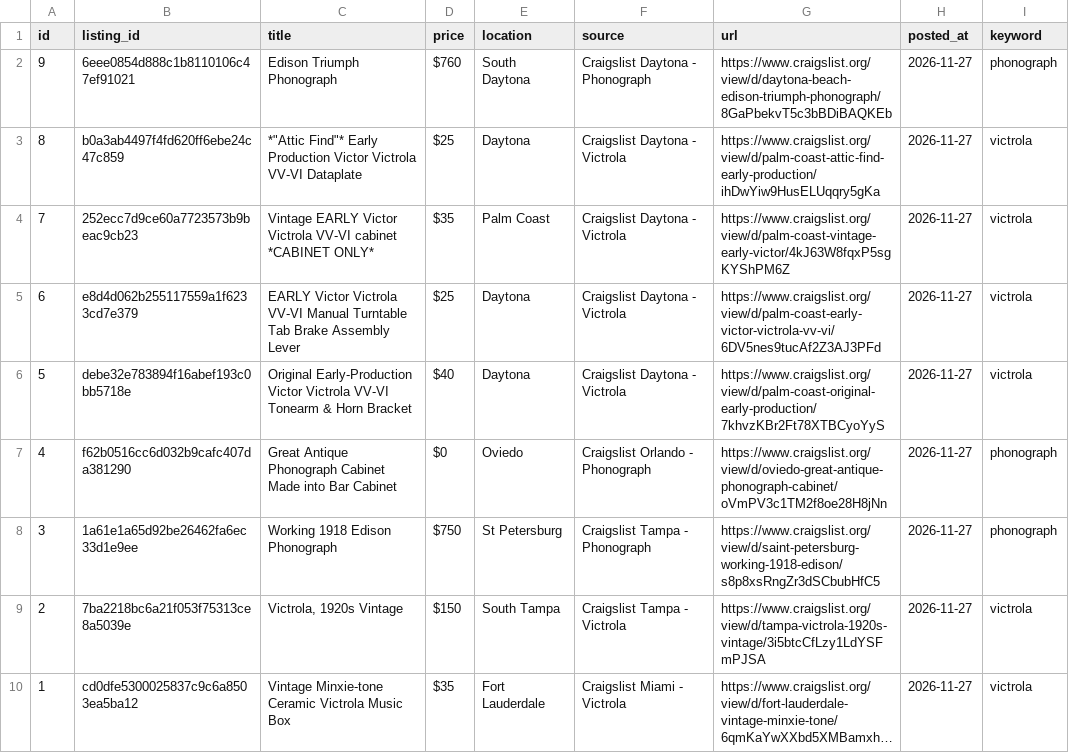
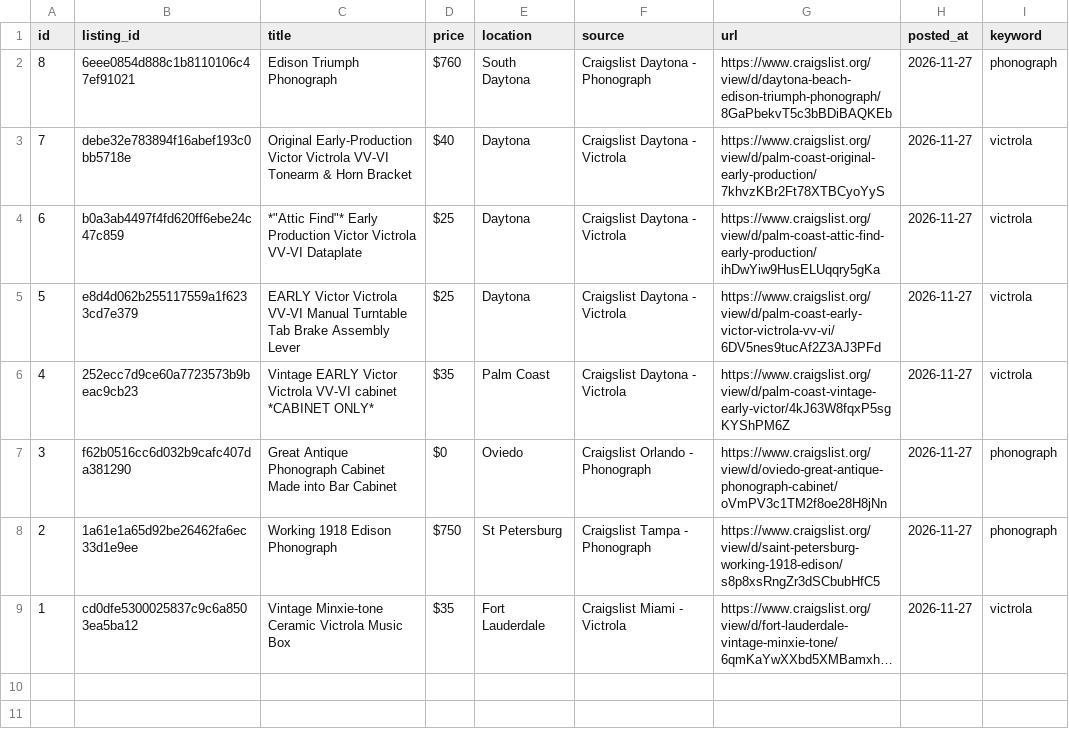
Before and after one commit to PINNACLEAISOLUTIONS/search-agent-base, a CSV file: leads.csv, drawn as a sheet; long unchanged cells end in …; removed rows and columns are numbered as before the commit, all else as after; the diff names each change by its address in the sheet, - before the commit and + after, or states it on an @@ line.

```diff
--- a/leads.csv
+++ b/leads.csv
-A2 (id): 9
+A2 (id): 8
-row 3: 8 | b0a3ab4497f4fd620ff6ebe24c47c859 | *"Attic Find"* Early Production Victor Victrola VV-VI Dataplate | $25 | Daytona | Craigslist Daytona - Victrola | https://www.craigslist.org/view/d/palm-coast-attic-find-early-production/ihDwYiw9HusELUqqry5gKa | 2026-11-27 | victrola
-B3 (listing_id): 252ecc7d9ce60a7723573b9beac9cb23
+B3 (listing_id): debe32e783894f16abef193c0bb5718e
-C3 (title): Vintage EARLY Victor Victrola VV-VI cabinet *CABINET ONLY*
+C3 (title): Original Early-Production Victor Victrola VV-VI Tonearm & Horn Bracket
-D3 (price): $35
+D3 (price): $40
-E3 (location): Palm Coast
+E3 (location): Daytona
-G3 (url): https://www.craigslist.org/view/d/palm-coast-vintage-early-victor/4kJ63W8fqxP5sgKYShPM6Z
+G3 (url): https://www.craigslist.org/view/d/palm-coast-original-early-production/7khvzKBr2Ft78XTBCyoYyS
-B4 (listing_id): e8d4d062b255117559a1f6233cd7e379
+B4 (listing_id): b0a3ab4497f4fd620ff6ebe24c47c859
-C4 (title): EARLY Victor Victrola VV-VI Manual Turntable Tab Brake Assembly Lever
+C4 (title): *"Attic Find"* Early Production Victor Victrola VV-VI Dataplate
-G4 (url): https://www.craigslist.org/view/d/palm-coast-early-victor-victrola-vv-vi/6DV5nes9tucAf2Z3AJ3PFd
+G4 (url): https://www.craigslist.org/view/d/palm-coast-attic-find-early-production/ihDwYiw9HusELUqqry5gKa
-B5 (listing_id): debe32e783894f16abef193c0bb5718e
+B5 (listing_id): e8d4d062b255117559a1f6233cd7e379
-C5 (title): Original Early-Production Victor Victrola VV-VI Tonearm & Horn Bracket
+C5 (title): EARLY Victor Victrola VV-VI Manual Turntable Tab Brake Assembly Lever
-D5 (price): $40
+D5 (price): $25
-G5 (url): https://www.craigslist.org/view/d/palm-coast-original-early-production/7khvzKBr2Ft78XTBCyoYyS
+G5 (url): https://www.craigslist.org/view/d/palm-coast-early-victor-victrola-vv-vi/6DV5nes9tucAf2Z3AJ3PFd
-B6 (listing_id): f62b0516cc6d032b9cafc407da381290
+B6 (listing_id): 252ecc7d9ce60a7723573b9beac9cb23
-C6 (title): Great Antique Phonograph Cabinet Made into Bar Cabinet
+C6 (title): Vintage EARLY Victor Victrola VV-VI cabinet *CABINET ONLY*
-D6 (price): $0
+D6 (price): $35
-E6 (location): Oviedo
+E6 (location): Palm Coast
-F6 (source): Craigslist Orlando - Phonograph
+F6 (source): Craigslist Daytona - Victrola
-G6 (url): https://www.craigslist.org/view/d/oviedo-great-antique-phonograph-cabinet/oVmPV3c1TM2f8oe28H8jNn
+G6 (url): https://www.craigslist.org/view/d/palm-coast-vintage-early-victor/4kJ63W8fqxP5sgKYShPM6Z
-I6 (keyword): phonograph
+I6 (keyword): victrola
-B7 (listing_id): 1a61e1a65d92be26462fa6ec33d1e9ee
+B7 (listing_id): f62b0516cc6d032b9cafc407da381290
-C7 (title): Working 1918 Edison Phonograph
+C7 (title): Great Antique Phonograph Cabinet Made into Bar Cabinet
-D7 (price): $750
+D7 (price): $0
-E7 (location): St Petersburg
+E7 (location): Oviedo
-F7 (source): Craigslist Tampa - Phonograph
+F7 (source): Craigslist Orlando - Phonograph
-G7 (url): https://www.craigslist.org/view/d/saint-petersburg-working-1918-edison/s8p8xsRngZr3dSCbubHfC5
+G7 (url): https://www.craigslist.org/view/d/oviedo-great-antique-phonograph-cabinet/oVmPV3c1TM2f8oe28H8jNn
-B8 (listing_id): 7ba2218bc6a21f053f75313ce8a5039e
+B8 (listing_id): 1a61e1a65d92be26462fa6ec33d1e9ee
-C8 (title): Victrola, 1920s Vintage
+C8 (title): Working 1918 Edison Phonograph
-D8 (price): $150
+D8 (price): $750
-E8 (location): South Tampa
+E8 (location): St Petersburg
-F8 (source): Craigslist Tampa - Victrola
+F8 (source): Craigslist Tampa - Phonograph
-G8 (url): https://www.craigslist.org/view/d/tampa-victrola-1920s-vintage/3i5btcCfLzy1LdYSFmPJSA
+G8 (url): https://www.craigslist.org/view/d/saint-petersburg-working-1918-edison/s8p8xsRngZr3dSCbubHfC5
-I8 (keyword): victrola
+I8 (keyword): phonograph
```
Also changed, not shown: 4 other files.
